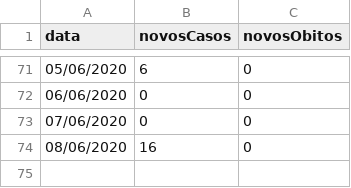
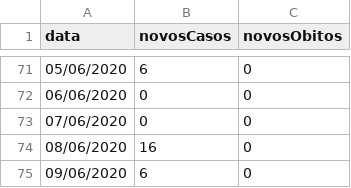
Before and after one commit to rodrigo-rufino/coronavirus-casos, a CSV file: data/pousoalegre.csv, drawn as a sheet; only a part is shown, gaps mark what is left out.

Commit message:
updating pa cases

```diff
--- a/data/pousoalegre.csv
+++ b/data/pousoalegre.csv
@@ -74 +74,2 @@ data,novosCasos,novosObitos
 08/06/2020,16,0
+09/06/2020,6,0
```
